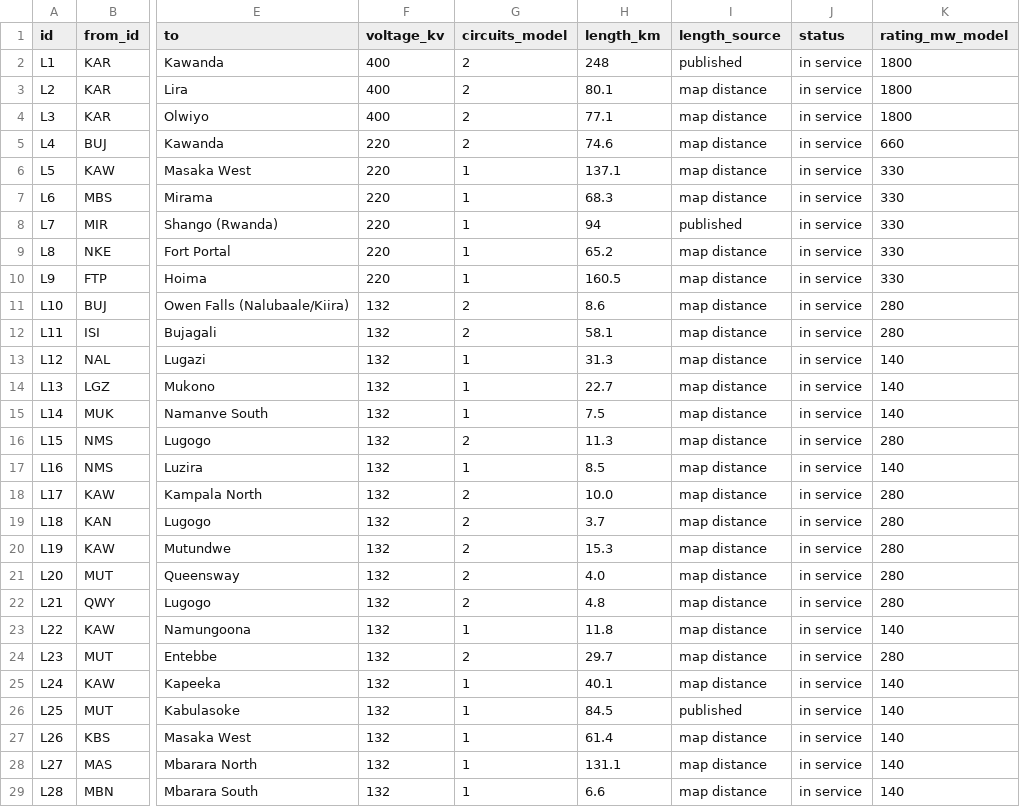
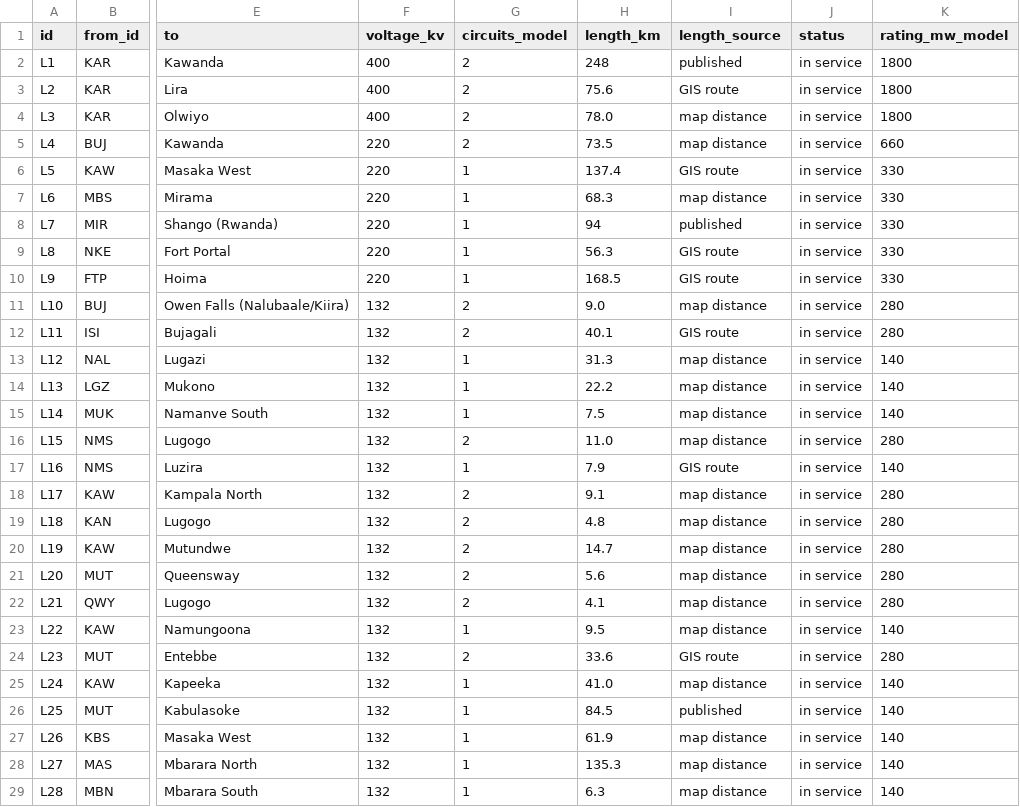
Before and after one commit to Olomo-UMU/uganda-electricity-atlas, a CSV file: data/lines.csv, drawn as a sheet; only a part is shown, gaps mark what is left out; the diff covers the shown part only; the diff names each change by its address in the sheet, - before the commit and + after, or states it on an @@ line.

```diff
--- a/data/lines.csv
+++ b/data/lines.csv
-H3 (length_km): 80.1
+H3 (length_km): 75.6
-I3 (length_source): map distance
+I3 (length_source): GIS route
-H4 (length_km): 77.1
+H4 (length_km): 78.0
-H5 (length_km): 74.6
+H5 (length_km): 73.5
-H6 (length_km): 137.1
+H6 (length_km): 137.4
-I6 (length_source): map distance
+I6 (length_source): GIS route
-H9 (length_km): 65.2
+H9 (length_km): 56.3
-I9:I10 (length_source): map distance
+I9:I10 (length_source): GIS route
-H10 (length_km): 160.5
+H10 (length_km): 168.5
-H11 (length_km): 8.6
+H11 (length_km): 9.0
-H12 (length_km): 58.1
+H12 (length_km): 40.1
-I12 (length_source): map distance
+I12 (length_source): GIS route
-H14 (length_km): 22.7
+H14 (length_km): 22.2
-H16 (length_km): 11.3
+H16 (length_km): 11.0
-H17 (length_km): 8.5
+H17 (length_km): 7.9
-I17 (length_source): map distance
+I17 (length_source): GIS route
-H18 (length_km): 10.0
+H18 (length_km): 9.1
-H19 (length_km): 3.7
+H19 (length_km): 4.8
-H20 (length_km): 15.3
+H20 (length_km): 14.7
-H21 (length_km): 4.0
+H21 (length_km): 5.6
-H22 (length_km): 4.8
+H22 (length_km): 4.1
-H23 (length_km): 11.8
+H23 (length_km): 9.5
-H24 (length_km): 29.7
+H24 (length_km): 33.6
-I24 (length_source): map distance
+I24 (length_source): GIS route
-H25 (length_km): 40.1
+H25 (length_km): 41.0
-H27 (length_km): 61.4
+H27 (length_km): 61.9
-H28 (length_km): 131.1
+H28 (length_km): 135.3
-H29 (length_km): 6.6
+H29 (length_km): 6.3
```
Also changed, not shown: 23 edited cells elsewhere in this file, data/model_line_flows.csv, data/model_substation_loads.csv, 10 other files.
